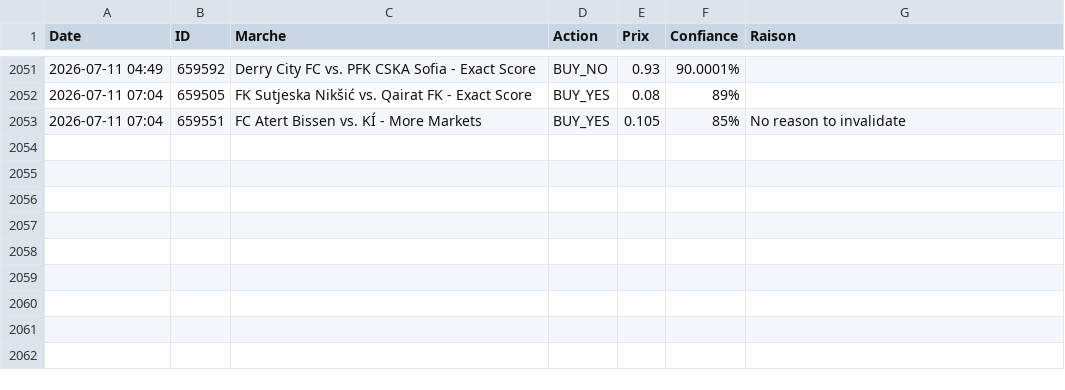
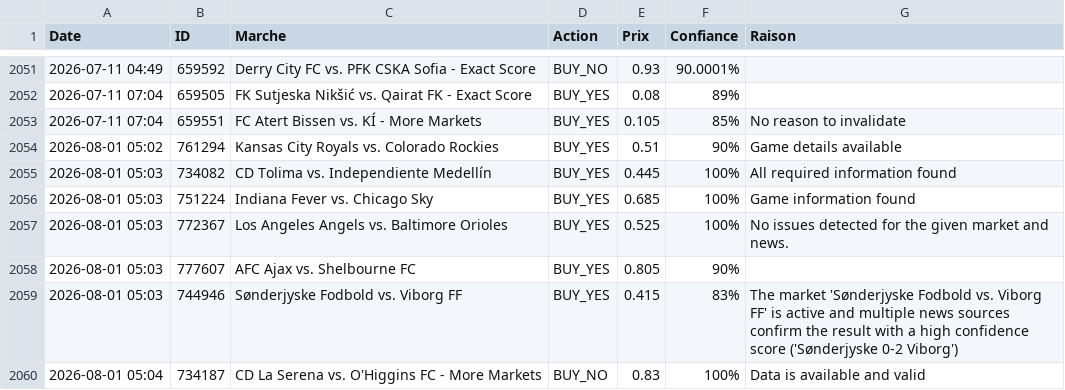
Before and after one commit to sentineloracle-lab/polymarket-scanner, a CSV file: trading_journal.csv, drawn as a sheet; only a part is shown, gaps mark what is left out; the diff names each change by its address in the sheet, - before the commit and + after, or states it on an @@ line.

Commit message:
Update trading journal [skip ci]

```diff
--- a/trading_journal.csv
+++ b/trading_journal.csv
+row 2054: 2026-08-01 05:02 | 761294 | Kansas City Royals vs. Colorado Rockies | BUY_YES | 0.51 | 90% | Game details available
+row 2055: 2026-08-01 05:03 | 734082 | CD Tolima vs. Independiente Medellín | BUY_YES | 0.445 | 100% | All required information found
+row 2056: 2026-08-01 05:03 | 751224 | Indiana Fever vs. Chicago Sky | BUY_YES | 0.685 | 100% | Game information found
+row 2057: 2026-08-01 05:03 | 772367 | Los Angeles Angels vs. Baltimore Orioles | BUY_YES | 0.525 | 100% | No issues detected for the given market and news.
+row 2058: 2026-08-01 05:03 | 777607 | AFC Ajax vs. Shelbourne FC | BUY_YES | 0.805 | 90%
+row 2059: 2026-08-01 05:03 | 744946 | Sønderjyske Fodbold vs. Viborg FF | BUY_YES | 0.415 | 83% | The market 'Sønderjyske Fodbold vs. Viborg FF' is active and multiple news sources confirm the result with a high confidence score ('Sønderjyske 0-2 Viborg')
+row 2060: 2026-08-01 05:04 | 734187 | CD La Serena vs. O'Higgins FC - More Markets | BUY_NO | 0.83 | 100% | Data is available and valid
```
